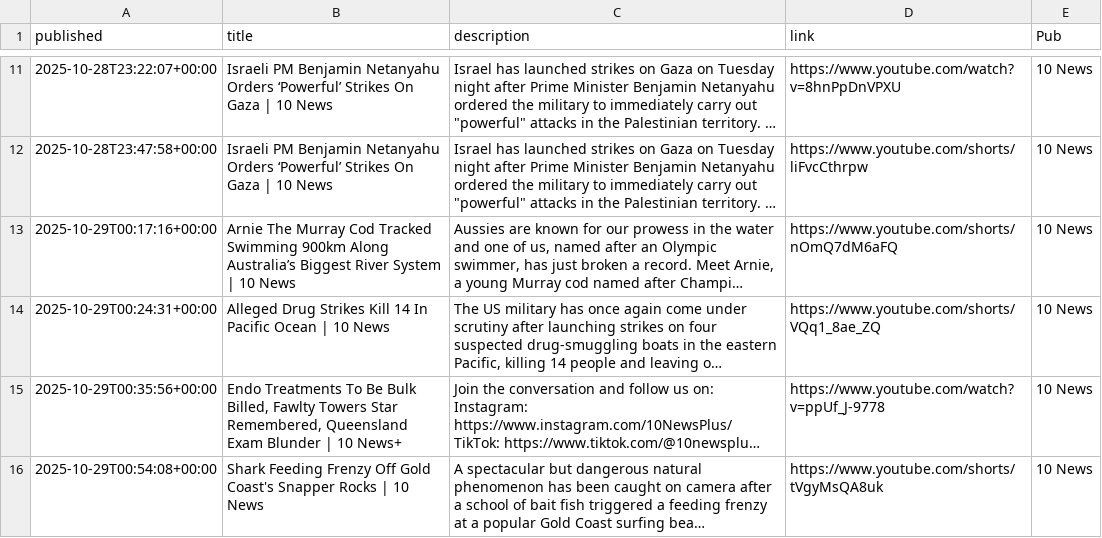
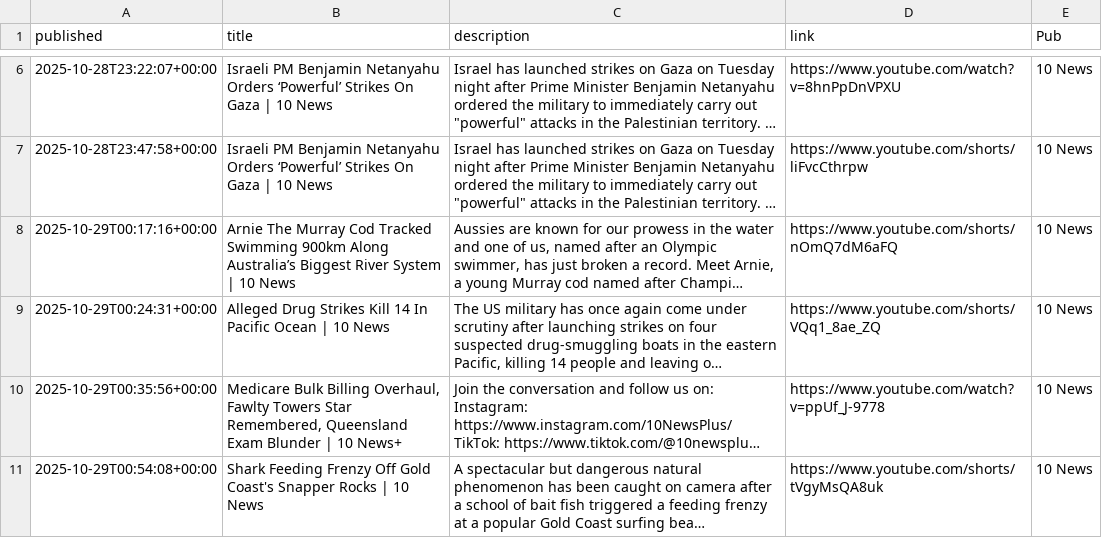
Before and after one commit to joshnicholas/collect-clips, a CSV file: data/10 News.csv, drawn as a sheet; only a part is shown, gaps mark what is left out; long unchanged cells end in …; addresses are those after the commit; the diff covers the shown part only; the diff names each change by its address in the sheet, - before the commit and + after, or states it on an @@ line.

```diff
--- a/data/10 News.csv
+++ b/data/10 News.csv
-B10 (title): Endo Treatments To Be Bulk Billed, Fawlty Towers…
+B10 (title): Medicare Bulk Billing Overhaul, Fawlty Towers…
```
Also changed, not shown: 5 added rows and 5 removed rows elsewhere in this file, data/7News.csv, data/9News.csv, 9 other files.
